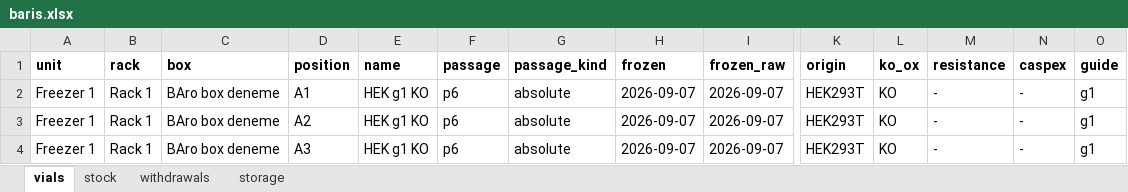
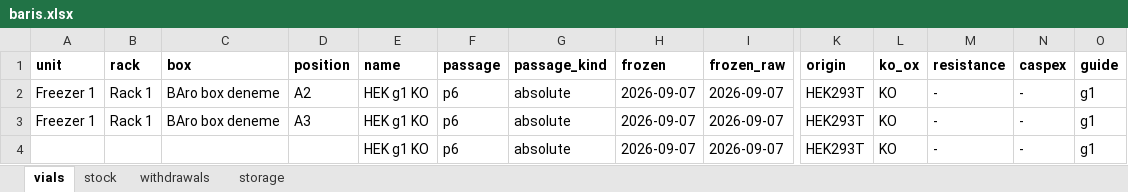
Before and after one commit to ucagiral/cagiral-schedule, an Excel workbook: cellstocks/data/baris.xlsx, sheet vials, drawn as a sheet; only a part is shown, gaps mark what is left out; values as stored, in another font and other column widths than the file's, no borders; removed rows and columns are numbered as before the commit, all else as after; rows hold the shown columns only; the diff names each change by its address in the sheet, - before the commit and + after, or states it on an @@ line.

```diff
--- a/cellstocks/data/baris.xlsx (sheet vials)
+++ b/cellstocks/data/baris.xlsx (sheet vials)
-row 2: Freezer 1 | Rack 1 | BAro box deneme | A1 | HEK g1 KO | p6 | absolute | 2026-09-07 | 2026-09-07 | HEK293T | KO | - | - | g1
+row 4:  |  |  |  | HEK g1 KO | p6 | absolute | 2026-09-07 | 2026-09-07 | HEK293T | KO | - | - | g1
```
Also changed, not shown: sheet withdrawals, sheet stock, sheet storage, 1 other file.
